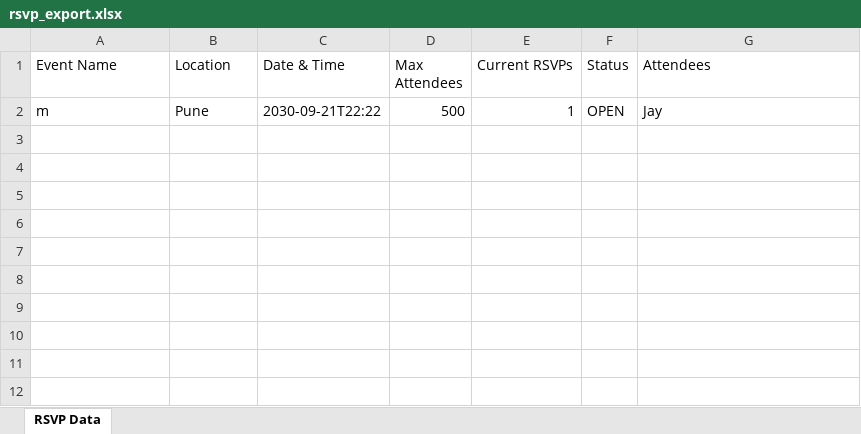
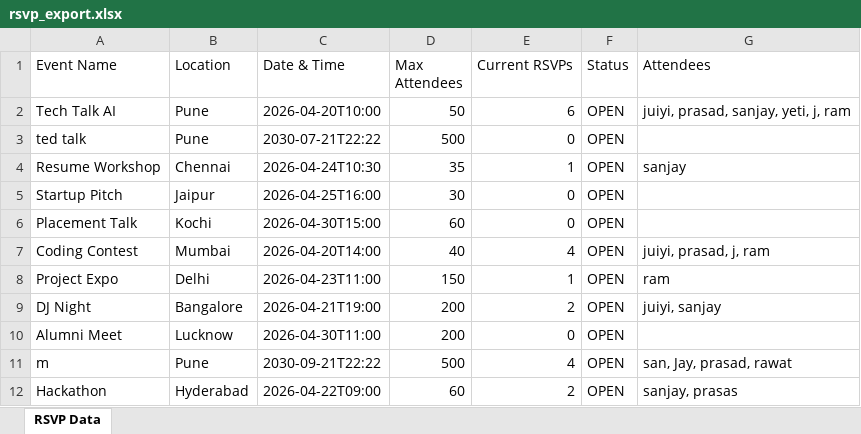
Before and after one commit to Sanjay-Deshmukh/EventRSVP, an Excel workbook: rsvp_export.xlsx, sheet RSVP Data, drawn as a sheet; values as stored, in another font and other column widths than the file's, no borders; addresses are those after the commit; the diff names each change by its address in the sheet, - before the commit and + after, or states it on an @@ line.

```diff
--- a/rsvp_export.xlsx (sheet RSVP Data)
+++ b/rsvp_export.xlsx (sheet RSVP Data)
+row 2: Tech Talk AI | Pune | 2026-04-20T10:00 | 50 | 6 | OPEN | juiyi, prasad, sanjay, yeti, j, ram
+row 3: ted talk | Pune | 2030-07-21T22:22 | 500 | 0 | OPEN
+row 4: Resume Workshop | Chennai | 2026-04-24T10:30 | 35 | 1 | OPEN | sanjay
+row 5: Startup Pitch | Jaipur | 2026-04-25T16:00 | 30 | 0 | OPEN
+row 6: Placement Talk | Kochi | 2026-04-30T15:00 | 60 | 0 | OPEN
+row 7: Coding Contest | Mumbai | 2026-04-20T14:00 | 40 | 4 | OPEN | juiyi, prasad, j, ram
+row 8: Project Expo | Delhi | 2026-04-23T11:00 | 150 | 1 | OPEN | ram
+row 9: DJ Night | Bangalore | 2026-04-21T19:00 | 200 | 2 | OPEN | juiyi, sanjay
+row 10: Alumni Meet | Lucknow | 2026-04-30T11:00 | 200 | 0 | OPEN
-E11 (Current RSVPs): 1
+E11 (Current RSVPs): 4
-G11 (Attendees): Jay
+G11 (Attendees): san, Jay, prasad, rawat
+row 12: Hackathon | Hyderabad | 2026-04-22T09:00 | 60 | 2 | OPEN | sanjay, prasas
```
Also changed, not shown: 19 other files.
